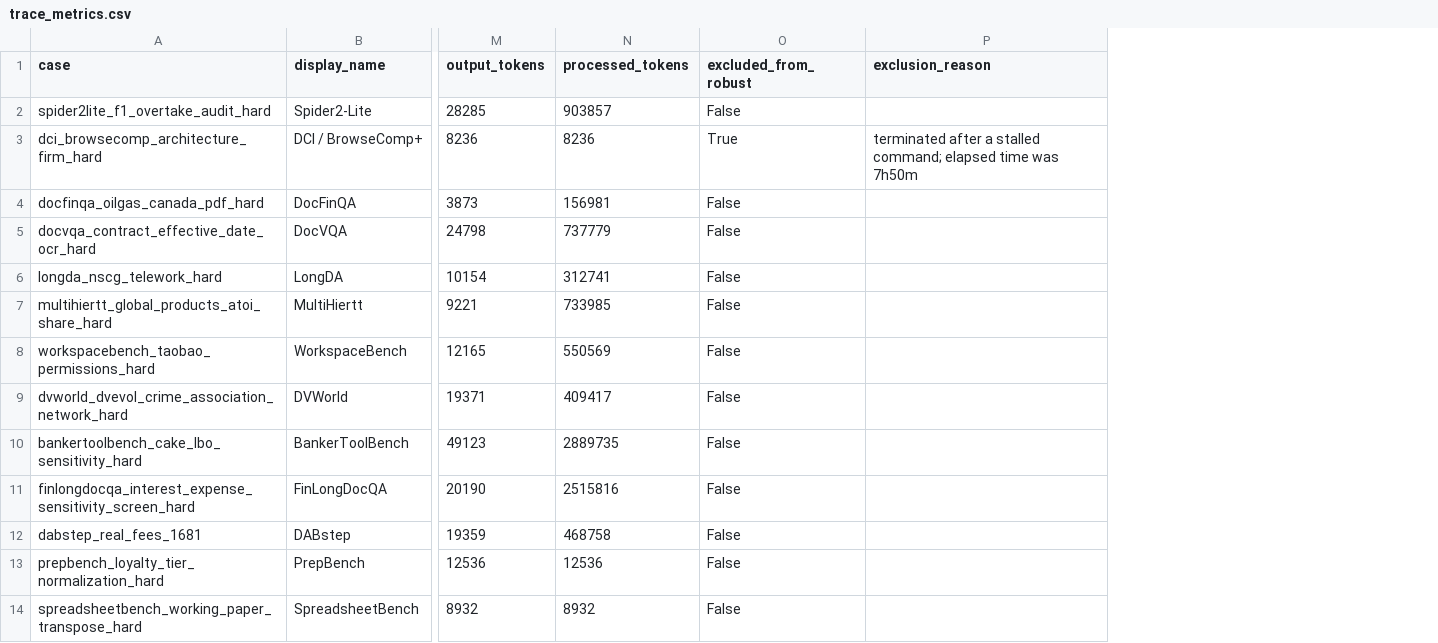
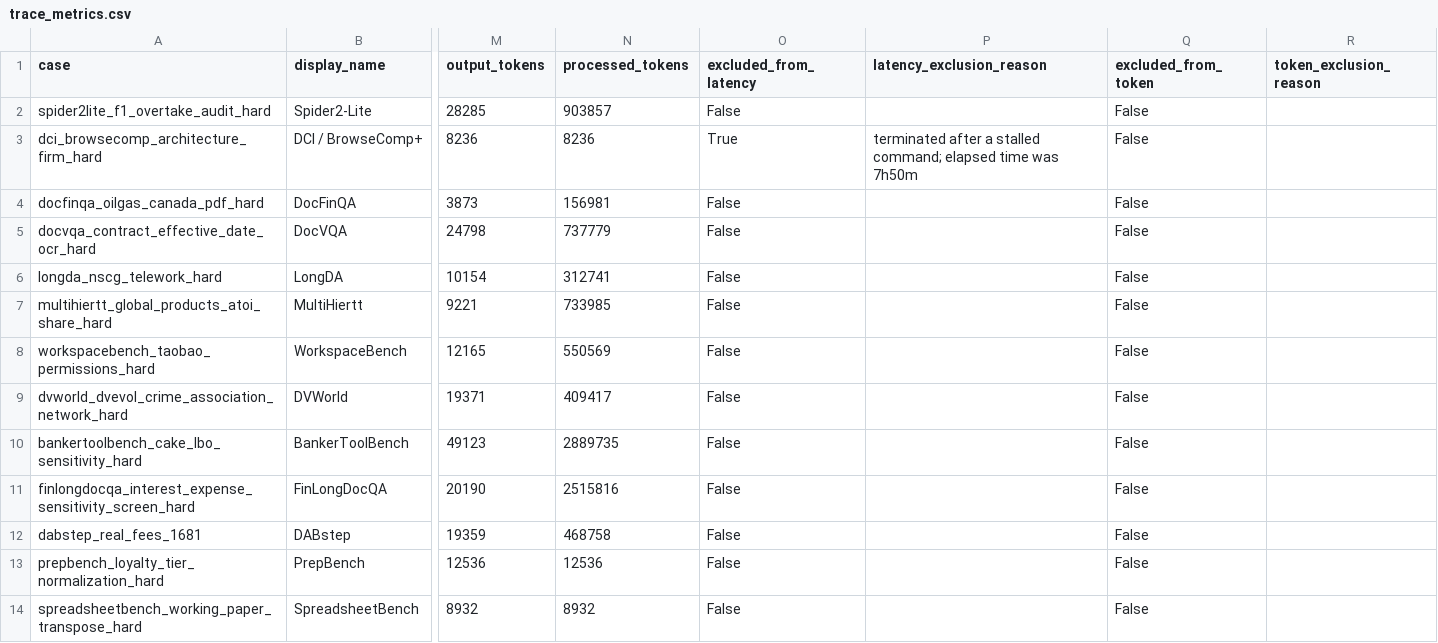
Before and after one commit to Prism-Shadow/rag-bench-essential, a CSV file: results/trace_metrics.csv, drawn as a sheet; only a part is shown, gaps mark what is left out; the diff names each change by its address in the sheet, - before the commit and + after, or states it on an @@ line.

Commit message:
fix(results): filter latency and tokens independently
Keep Original PG DCI token usage while excluding only its stalled wall-clock span. Track latency and token validity separately, and reserve token exclusion for the zero-token Claude runtime failure.

```diff
--- a/results/trace_metrics.csv
+++ b/results/trace_metrics.csv
+column Q (excluded_from_token), rows 2-14: all False
+column R (token_exclusion_reason), empty
-O1: excluded_from_robust
+O1: excluded_from_latency
-P1: exclusion_reason
+P1: latency_exclusion_reason
```
Also changed, not shown: results/case_summary.csv, results/setting_summary.csv, 6 other files.
